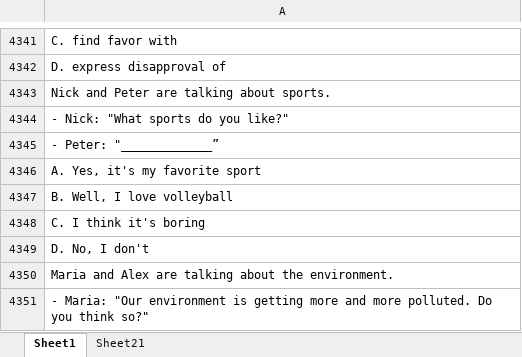
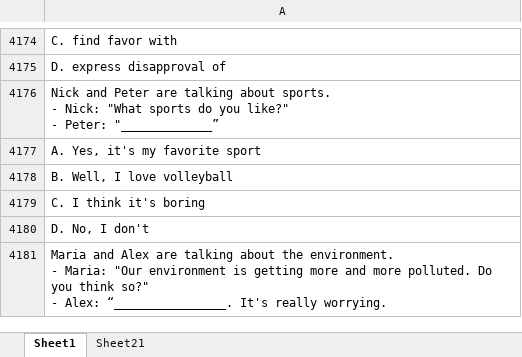
Before and after one commit to DaoTanP/He-thong-thi-tieng-Anh, an Excel workbook: source/mysql/data.thithptqg.xlsx, sheet Sheet1, drawn as a sheet; only a part is shown, gaps mark what is left out; values as stored, in another font and other column widths than the file's, no borders; removed rows and columns are numbered as before the commit, all else as after; ↵ is a line break in a cell; the diff covers the shown part only; the diff names each change by its address in the sheet, - before the commit and + after, or states it on an @@ line.

```diff
--- a/source/mysql/data.thithptqg.xlsx (sheet Sheet1)
+++ b/source/mysql/data.thithptqg.xlsx (sheet Sheet1)
-A4176: …about sports.
+A4176: …about sports. ↵ - Nick: "What sports do you like?" ↵ - Peter: "_____________”
-row 4344: - Nick: "What sports do you like?"
-row 4345: - Peter: "_____________”
-A4181: …the environment.
+A4181: …the environment. ↵ - Maria: "Our environment is getting more and more polluted. Do you think so?" ↵ - Alex: “________________. It's really worrying.
-row 4351: - Maria: "Our environment is getting more and more polluted. Do you think so?"
```
Also changed, not shown: 211 removed rows and 85 edited cells elsewhere in this sheet, sheet Sheet21.
